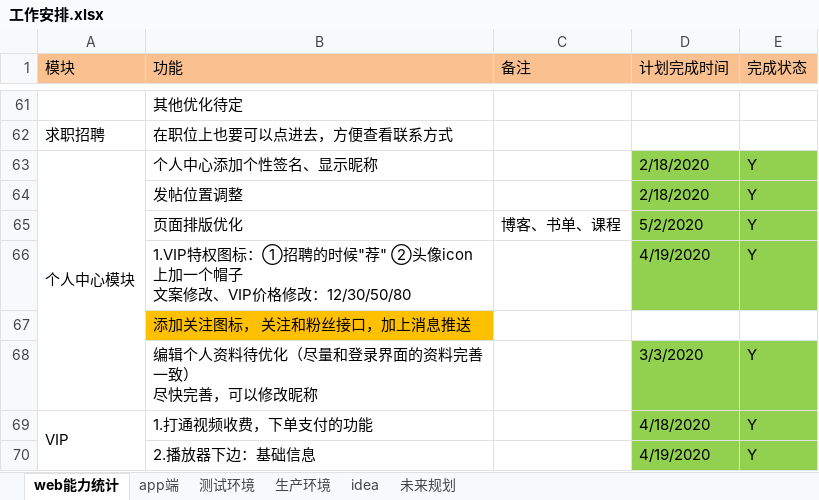
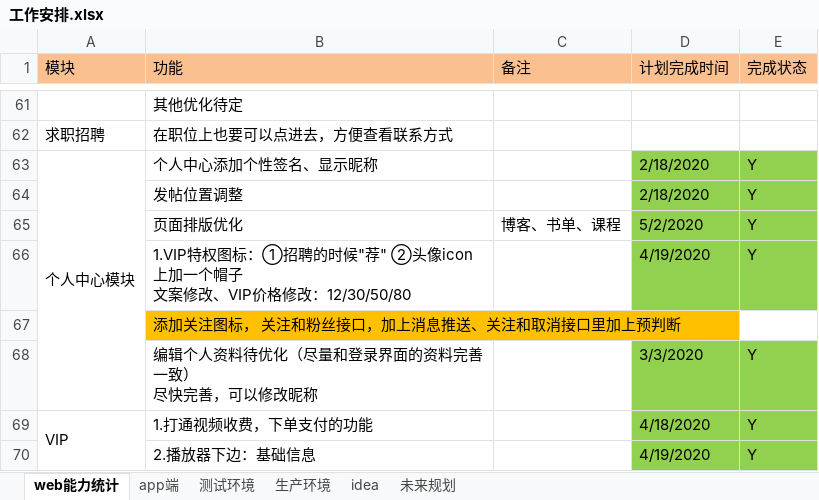
Before and after one commit to 389093982/isoft, an Excel workbook: isoft_doc/工作安排.xlsx, sheet web能力统计, drawn as a sheet; only a part is shown, gaps mark what is left out; values as stored, in another font and other column widths than the file's, no borders; the diff names each change by its address in the sheet, - before the commit and + after, or states it on an @@ line.

```diff
--- a/isoft_doc/工作安排.xlsx (sheet web能力统计)
+++ b/isoft_doc/工作安排.xlsx (sheet web能力统计)
-B67 (功能): 添加关注图标， 关注和粉丝接口，加上消息推送
+B67 (功能): 添加关注图标， 关注和粉丝接口，加上消息推送、关注和取消接口里加上预判断
```
Also changed, not shown: 1 other file.
